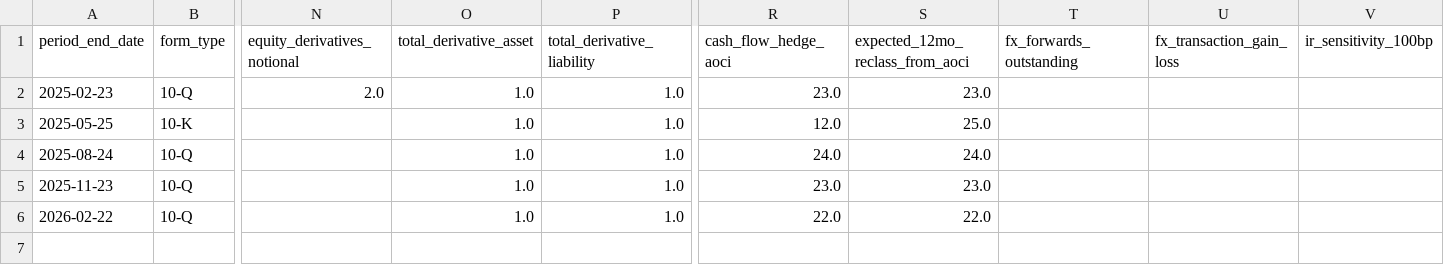
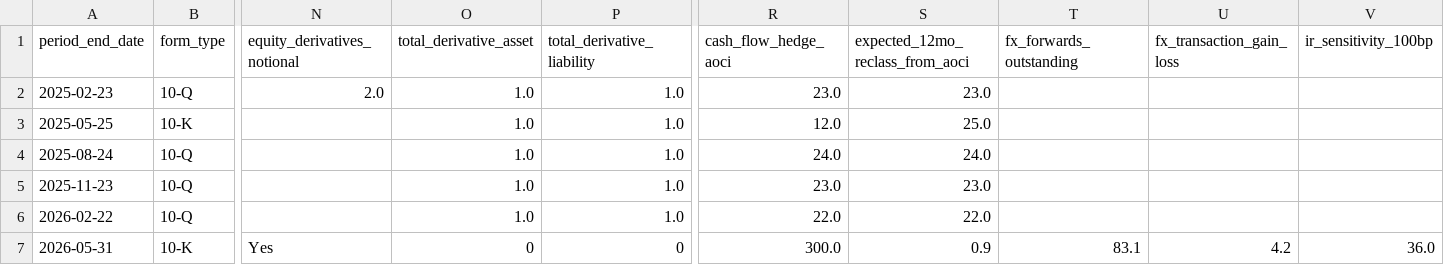
Before and after one commit to lukasbecker36-dot/sec-derivatives-, a CSV file: output/dri/tracking.csv, drawn as a sheet; only a part is shown, gaps mark what is left out; rows hold the shown columns only; the diff names each change by its address in the sheet, - before the commit and + after, or states it on an @@ line.

```diff
--- a/output/dri/tracking.csv
+++ b/output/dri/tracking.csv
+row 7: 2026-05-31 | 10-K | Yes | 0 | 0 | 300.0 | 0.9 | 83.1 | 4.2 | 36.0
```
Also changed, not shown: output/hal/tracking.csv, output/jbht/tracking.csv, 49 other files.
